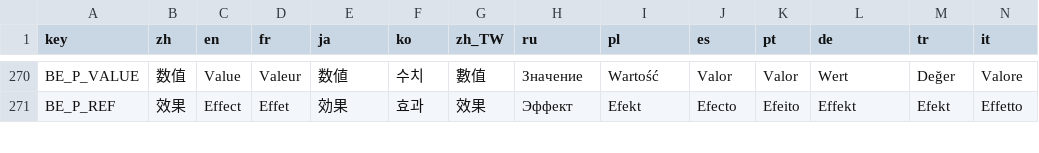
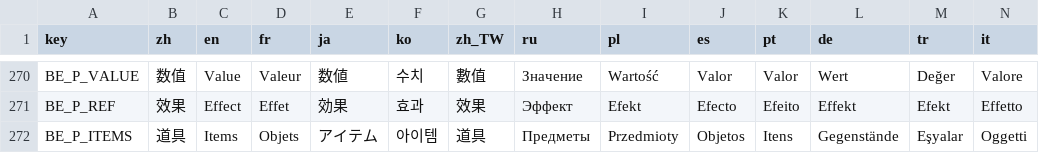
Before and after one commit to mojimoon/BrotatoMods, a CSV file: Mojimoon-BroEditor/translations/broeditor.csv, drawn as a sheet; only a part is shown, gaps mark what is left out; the diff covers the shown part only; the diff names each change by its address in the sheet, - before the commit and + after, or states it on an @@ line.

Commit message:
update (1.6.0): state paths re-check state conditions; always trigger; item transform effect; replaced_by; self-keyed effects follow their item

```diff
--- a/Mojimoon-BroEditor/translations/broeditor.csv
+++ b/Mojimoon-BroEditor/translations/broeditor.csv
+row 272: BE_P_ITEMS | 道具 | Items | Objets | アイテム | 아이템 | 道具 | Предметы | Przedmioty | Objetos | Itens | Gegenstände | Eşyalar | Oggetti
```
Also changed, not shown: 7 added rows elsewhere in this file, 10 other files.
